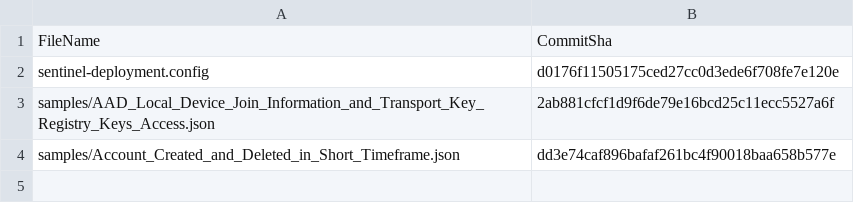
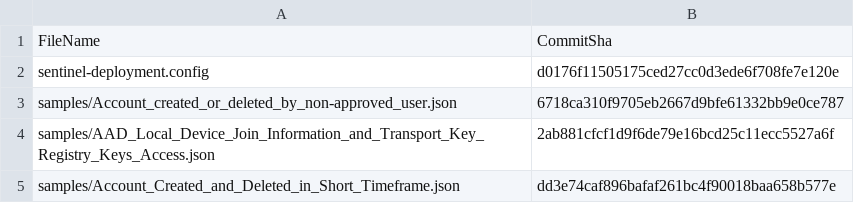
Before and after one commit to visbord-tal/RepositoriesSampleContent, a CSV file: .sentinel/tracking_table_ac3ff7e1-fe2f-428c-9583-6007481bb9b7.csv, drawn as a sheet; the diff names each change by its address in the sheet, - before the commit and + after, or states it on an @@ line.

Commit message:
Modified tracking table

```diff
--- a/.sentinel/tracking_table_ac3ff7e1-fe2f-428c-9583-6007481bb9b7.csv
+++ b/.sentinel/tracking_table_ac3ff7e1-fe2f-428c-9583-6007481bb9b7.csv
+row 3: samples/Account_created_or_deleted_by_non-approved_user.json | 6718ca310f9705eb2667d9bfe61332bb9e0ce787
```
